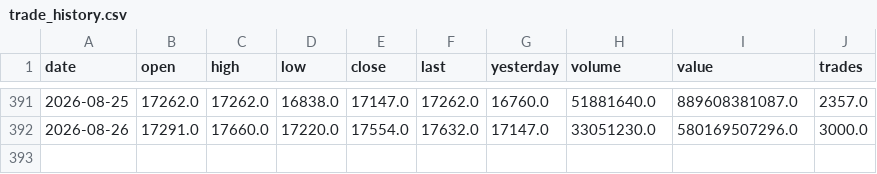
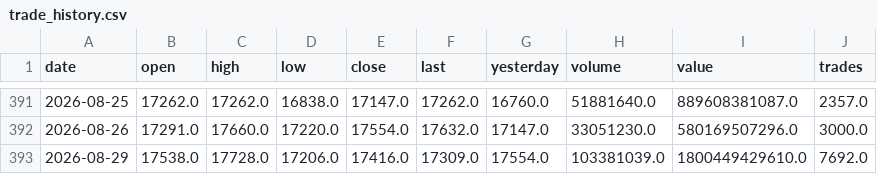
Before and after one commit to drmohammadzadeh/IRStockMarketAnalyzer, a CSV file: سهام/کلید/market_data/trade_history.csv, drawn as a sheet; only a part is shown, gaps mark what is left out; the diff names each change by its address in the sheet, - before the commit and + after, or states it on an @@ line.

Commit message:
feat(kelid): update in-depth multi-agent analysis for Kelid REIT (کلید) with full news, disclosures, and financial statements

```diff
--- a/سهام/کلید/market_data/trade_history.csv
+++ b/سهام/کلید/market_data/trade_history.csv
+row 393: 2026-08-29 | 17538.0 | 17728.0 | 17206.0 | 17416.0 | 17309.0 | 17554.0 | 103381039.0 | 1800449429610.0 | 7692.0
```
Also changed, not shown: 58 other files.
